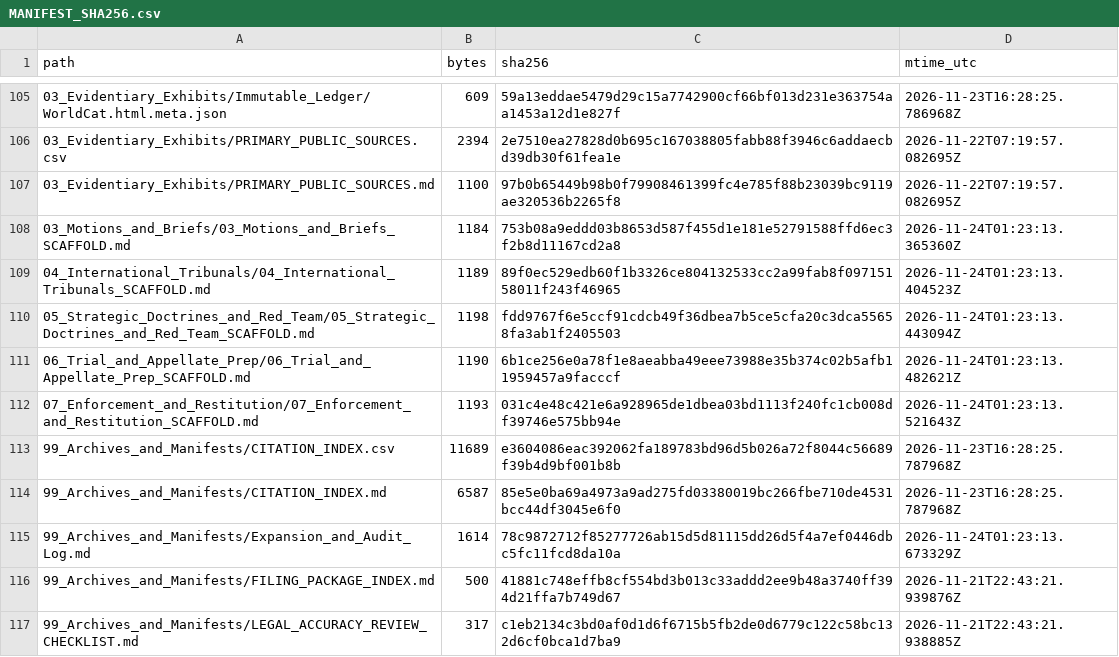
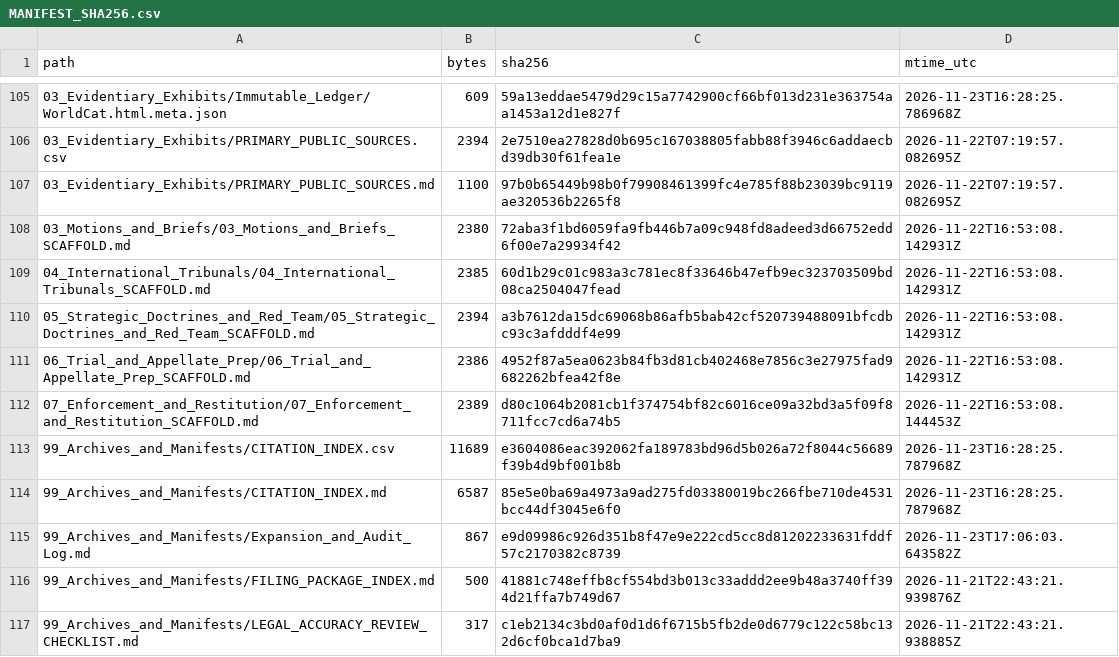
Before and after one commit to GlobalRestitutionAlliance/turtle-island-us-ak-newtok-village-master-litigation, a CSV file: 99_Archives_and_Manifests/MANIFEST_SHA256.csv, drawn as a sheet; only a part is shown, gaps mark what is left out; the diff covers the shown part only.

```diff
--- a/99_Archives_and_Manifests/MANIFEST_SHA256.csv
+++ b/99_Archives_and_Manifests/MANIFEST_SHA256.csv
@@ -107,10 +107,10 @@ path,bytes,sha256,mtime_utc
 03_Evidentiary_Exhibits/PRIMARY_PUBLIC_SOURCES.md,1100,97b0b65449b98b0f79908461399fc4e785f88b23039bc9119ae320536b2265f8,2026-11-22T07:19:57.082695Z
-03_Motions_and_Briefs/03_Motions_and_Briefs_SCAFFOLD.md,1184,753b08a9eddd03b8653d587f455d1e181e52791588ffd6ec3f2b8d11167cd2a8,2026-11-24T01:23:13.365360Z
-04_International_Tribunals/04_International_Tribunals_SCAFFOLD.md,1189,89f0ec529edb60f1b3326ce804132533cc2a99fab8f09715158011f243f46965,2026-11-24T01:23:13.404523Z
-05_Strategic_Doctrines_and_Red_Team/05_Strategic_Doctrines_and_Red_Team_SCAFFOLD.md,1198,fdd9767f6e5ccf91cdcb49f36dbea7b5ce5cfa20c3dca55658fa3ab1f2405503,2026-11-24T01:23:13.443094Z
-06_Trial_and_Appellate_Prep/06_Trial_and_Appellate_Prep_SCAFFOLD.md,1190,6b1ce256e0a78f1e8aeabba49eee73988e35b374c02b5afb11959457a9facccf,2026-11-24T01:23:13.482621Z
-07_Enforcement_and_Restitution/07_Enforcement_and_Restitution_SCAFFOLD.md,1193,031c4e48c421e6a928965de1dbea03bd1113f240fc1cb008df39746e575bb94e,2026-11-24T01:23:13.521643Z
+03_Motions_and_Briefs/03_Motions_and_Briefs_SCAFFOLD.md,2380,72aba3f1bd6059fa9fb446b7a09c948fd8adeed3d66752edd6f00e7a29934f42,2026-11-22T16:53:08.142931Z
+04_International_Tribunals/04_International_Tribunals_SCAFFOLD.md,2385,60d1b29c01c983a3c781ec8f33646b47efb9ec323703509bd08ca2504047fead,2026-11-22T16:53:08.142931Z
+05_Strategic_Doctrines_and_Red_Team/05_Strategic_Doctrines_and_Red_Team_SCAFFOLD.md,2394,a3b7612da15dc69068b86afb5bab42cf520739488091bfcdbc93c3afdddf4e99,2026-11-22T16:53:08.142931Z
+06_Trial_and_Appellate_Prep/06_Trial_and_Appellate_Prep_SCAFFOLD.md,2386,4952f87a5ea0623b84fb3d81cb402468e7856c3e27975fad9682262bfea42f8e,2026-11-22T16:53:08.142931Z
+07_Enforcement_and_Restitution/07_Enforcement_and_Restitution_SCAFFOLD.md,2389,d80c1064b2081cb1f374754bf82c6016ce09a32bd3a5f09f8711fcc7cd6a74b5,2026-11-22T16:53:08.144453Z
 99_Archives_and_Manifests/CITATION_INDEX.csv,11689,e3604086eac392062fa189783bd96d5b026a72f8044c56689f39b4d9bf001b8b,2026-11-23T16:28:25.787968Z
 99_Archives_and_Manifests/CITATION_INDEX.md,6587,85e5e0ba69a4973a9ad275fd03380019bc266fbe710de4531bcc44df3045e6f0,2026-11-23T16:28:25.787968Z
-99_Archives_and_Manifests/Expansion_and_Audit_Log.md,1614,78c9872712f85277726ab15d5d81115dd26d5f4a7ef0446dbc5fc11fcd8da10a,2026-11-24T01:23:13.673329Z
+99_Archives_and_Manifests/Expansion_and_Audit_Log.md,867,e9d09986c926d351b8f47e9e222cd5cc8d81202233631fddf57c2170382c8739,2026-11-23T17:06:03.643582Z
 99_Archives_and_Manifests/FILING_PACKAGE_INDEX.md,500,41881c748effb8cf554bd3b013c33addd2ee9b48a3740ff394d21ffa7b749d67,2026-11-21T22:43:21.939876Z
```
Also changed, not shown: 92 edited cells elsewhere in this file, 37 other files.
